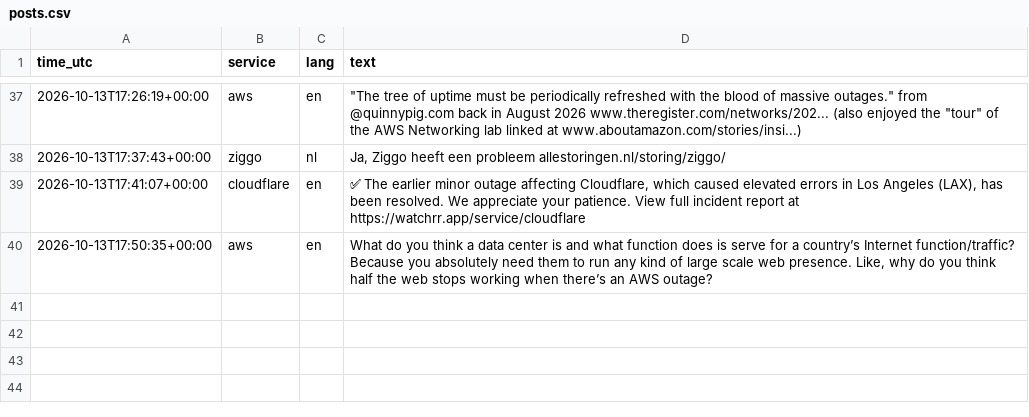
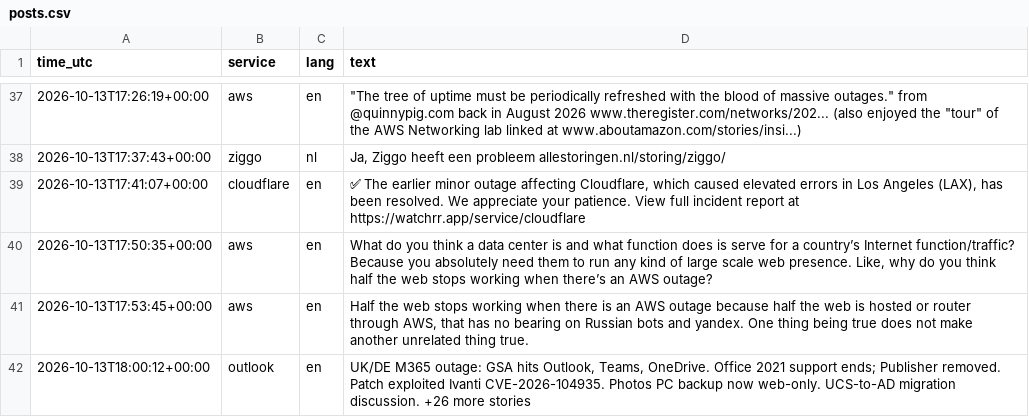
Before and after one commit to 8Y12N/ai4g-portfolio-Yazan_Nemo, a CSV file: Term 1/Week 6/hackathon/data/posts.csv, drawn as a sheet; only a part is shown, gaps mark what is left out; the diff names each change by its address in the sheet, - before the commit and + after, or states it on an @@ line.

```diff
--- a/Term 1/Week 6/hackathon/data/posts.csv
+++ b/Term 1/Week 6/hackathon/data/posts.csv
+row 41: 2026-10-13T17:53:45+00:00 | aws | en | Half the web stops working when there is an AWS outage because half the web is hosted or router through AWS, that has no bearing on Russian bots and yandex. One thing being true does not make another unrelated thing true.
+row 42: 2026-10-13T18:00:12+00:00 | outlook | en | UK/DE M365 outage: GSA hits Outlook, Teams, OneDrive. Office 2021 support ends; Publisher removed. Patch exploited Ivanti CVE-2026-104935. Photos PC backup now web-only. UCS-to-AD migration discussion. +26 more stories
```
Also changed, not shown: Term 1/Week 6/hackathon/data/sentiment.csv, 1 other file.
